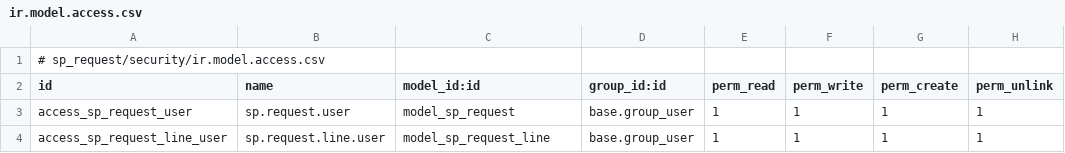
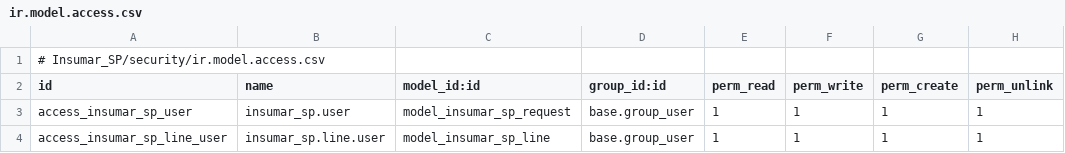
Before and after one commit to mgah77/Insumar_SP, a CSV file: security/ir.model.access.csv, drawn as a sheet.

```diff
--- a/security/ir.model.access.csv
+++ b/security/ir.model.access.csv
@@ -1,4 +1,4 @@
-# sp_request/security/ir.model.access.csv
+# Insumar_SP/security/ir.model.access.csv
 id,name,model_id:id,group_id:id,perm_read,perm_write,perm_create,perm_unlink
-access_sp_request_user,sp.request.user,model_sp_request,base.group_user,1,1,1,1
-access_sp_request_line_user,sp.request.line.user,model_sp_request_line,base.group_user,1,1,1,1
+access_insumar_sp_user,insumar_sp.user,model_insumar_sp_request,base.group_user,1,1,1,1
+access_insumar_sp_line_user,insumar_sp.line.user,model_insumar_sp_line,base.group_user,1,1,1,1
```
Also changed, not shown: 4 other files.
